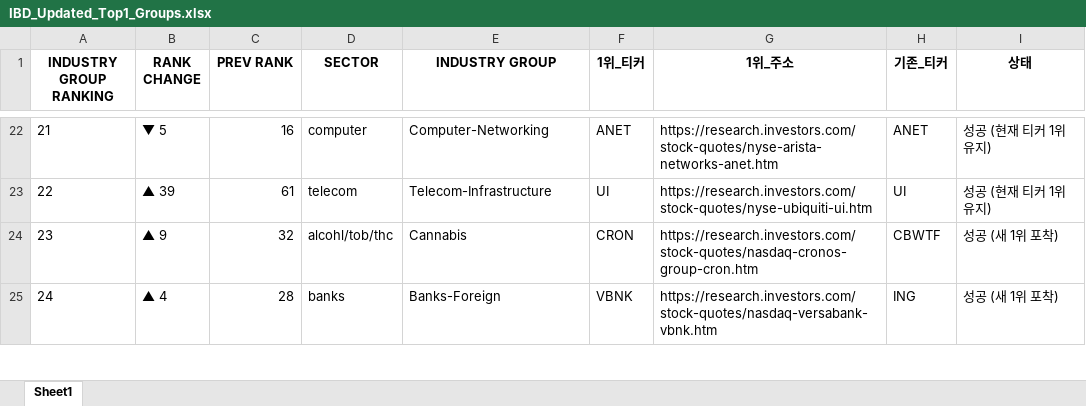
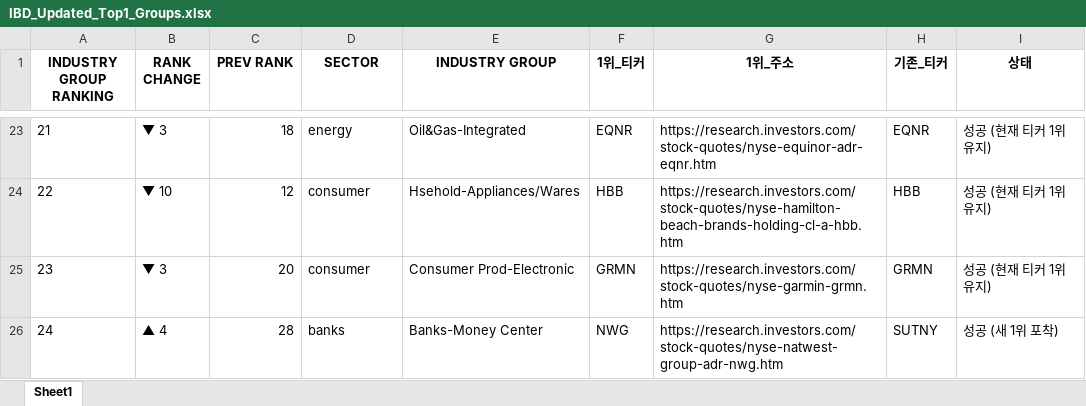
Before and after one commit to hjlee0421/ibd_top, an Excel workbook: IBD_Updated_Top1_Groups.xlsx, sheet Sheet1, drawn as a sheet; only a part is shown, gaps mark what is left out; values as stored, in another font and other column widths than the file's, no borders; addresses are those after the commit; the diff covers the shown part only; the diff names each change by its address in the sheet, - before the commit and + after, or states it on an @@ line.

```diff
--- a/IBD_Updated_Top1_Groups.xlsx (sheet Sheet1)
+++ b/IBD_Updated_Top1_Groups.xlsx (sheet Sheet1)
-B23 (RANK CHANGE): ▼ 5
+B23 (RANK CHANGE): ▼ 3
-C23 (PREV RANK): 16
+C23 (PREV RANK): 18
-D23 (SECTOR): computer
+D23 (SECTOR): energy
-E23 (INDUSTRY GROUP): Computer-Networking
+E23 (INDUSTRY GROUP): Oil&Gas-Integrated
-F23 (1위_티커): ANET
+F23 (1위_티커): EQNR
-G23 (1위_주소): https://research.investors.com/stock-quotes/nyse-arista-networks-anet.htm
+G23 (1위_주소): https://research.investors.com/stock-quotes/nyse-equinor-adr-eqnr.htm
-H23 (기존_티커): ANET
+H23 (기존_티커): EQNR
-B24 (RANK CHANGE): ▲ 39
+B24 (RANK CHANGE): ▼ 10
-C24 (PREV RANK): 61
+C24 (PREV RANK): 12
-D24 (SECTOR): telecom
+D24 (SECTOR): consumer
-E24 (INDUSTRY GROUP): Telecom-Infrastructure
+E24 (INDUSTRY GROUP): Hsehold-Appliances/Wares
-F24 (1위_티커): UI
+F24 (1위_티커): HBB
-G24 (1위_주소): https://research.investors.com/stock-quotes/nyse-ubiquiti-ui.htm
+G24 (1위_주소): https://research.investors.com/stock-quotes/nyse-hamilton-beach-brands-holding-cl-a-hbb.htm
-H24 (기존_티커): UI
+H24 (기존_티커): HBB
-B25 (RANK CHANGE): ▲ 9
+B25 (RANK CHANGE): ▼ 3
-C25 (PREV RANK): 32
+C25 (PREV RANK): 20
-D25 (SECTOR): alcohl/tob/thc
+D25 (SECTOR): consumer
-E25 (INDUSTRY GROUP): Cannabis
+E25 (INDUSTRY GROUP): Consumer Prod-Electronic
-F25 (1위_티커): CRON
+F25 (1위_티커): GRMN
-G25 (1위_주소): https://research.investors.com/stock-quotes/nasdaq-cronos-group-cron.htm
+G25 (1위_주소): https://research.investors.com/stock-quotes/nyse-garmin-grmn.htm
-H25 (기존_티커): CBWTF
+H25 (기존_티커): GRMN
-I25 (상태): 성공 (새 1위 포착)
+I25 (상태): 성공 (현재 티커 1위 유지)
-E26 (INDUSTRY GROUP): Banks-Foreign
+E26 (INDUSTRY GROUP): Banks-Money Center
-F26 (1위_티커): VBNK
+F26 (1위_티커): NWG
-G26 (1위_주소): https://research.investors.com/stock-quotes/nasdaq-versabank-vbnk.htm
+G26 (1위_주소): https://research.investors.com/stock-quotes/nyse-natwest-group-adr-nwg.htm
-H26 (기존_티커): ING
+H26 (기존_티커): SUTNY
```
Also changed, not shown: 9 added rows, 9 removed rows and 867 edited cells elsewhere in this sheet.
